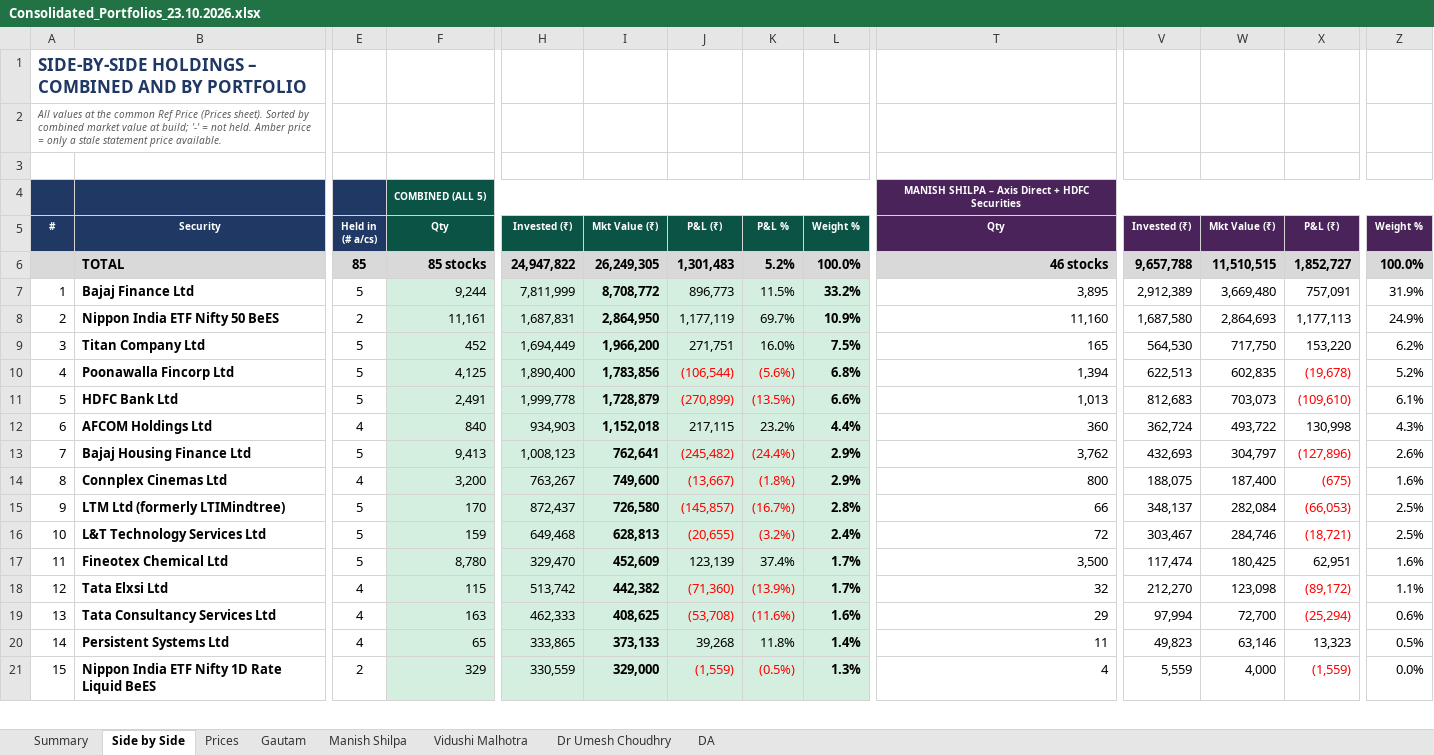
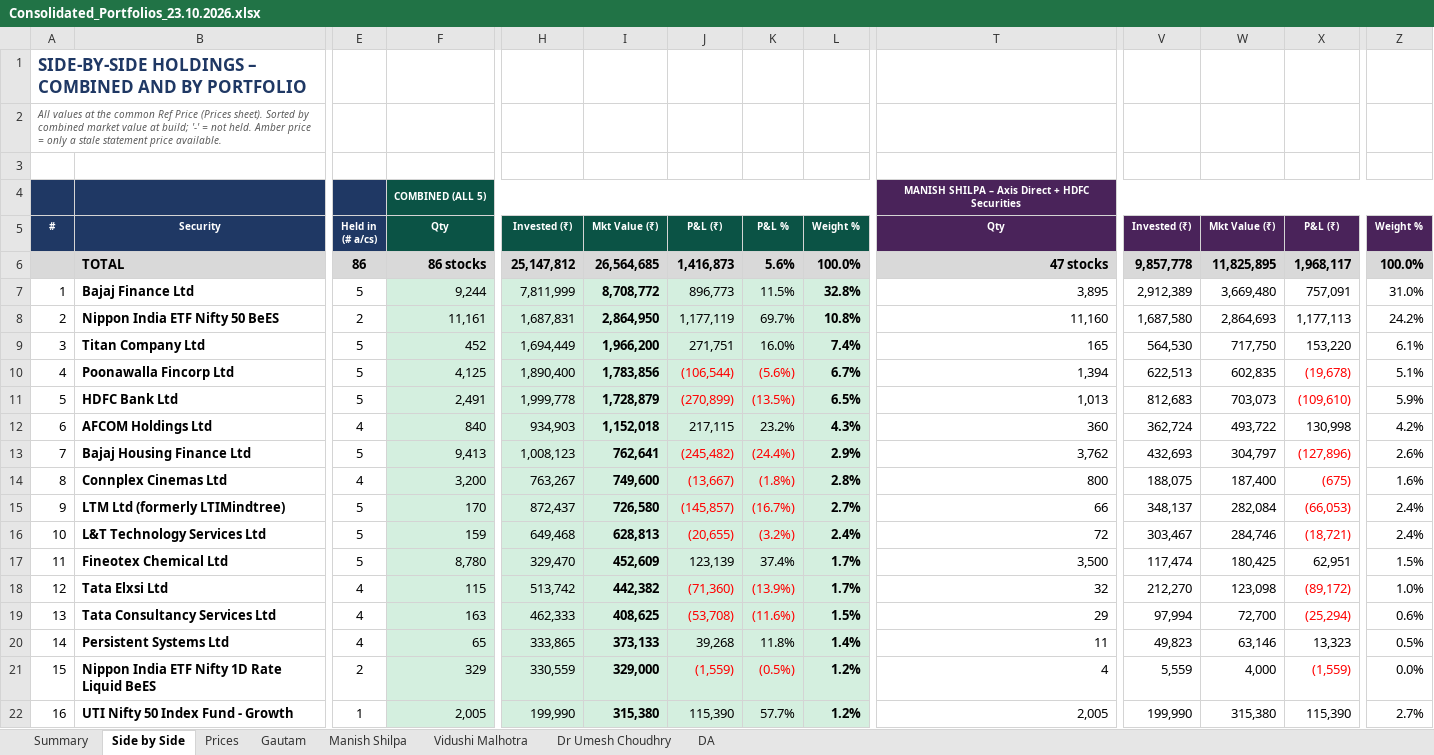
Before and after one commit to adeeparora/Portfolio-Consolidation-, an Excel workbook: Consolidated_Portfolios_23.10.2026.xlsx, sheet Side by Side, drawn as a sheet; only a part is shown, gaps mark what is left out; values as stored, in another font and other column widths than the file's, no borders; conditional formats not drawn; rows hold the shown columns only; the diff covers the shown part only; the diff names each change by its address in the sheet, - before the commit and + after, or states it on an @@ line.

```diff
--- a/Consolidated_Portfolios_23.10.2026.xlsx (sheet Side by Side)
+++ b/Consolidated_Portfolios_23.10.2026.xlsx (sheet Side by Side)
-E6: 85
+E6: 86
-F6: 85 stocks
+F6: 86 stocks
-H6: 24,947,822
+H6: 25,147,812
-I6: 26,249,305
+I6: 26,564,685
-J6: 1,301,483
+J6: 1,416,873
-K6: 5.2%
+K6: 5.6%
-T6: 46 stocks
+T6: 47 stocks
-V6: 9,657,788
+V6: 9,857,778
-W6: 11,510,515
+W6: 11,825,895
-X6: 1,852,727
+X6: 1,968,117
-L7: 33.2%
+L7: 32.8%
-Z7: 31.9%
+Z7: 31.0%
-L8: 10.9%
+L8: 10.8%
-Z8: 24.9%
+Z8: 24.2%
-L9: 7.5%
+L9: 7.4%
-Z9: 6.2%
+Z9: 6.1%
-L10: 6.8%
+L10: 6.7%
-Z10: 5.2%
+Z10: 5.1%
-L11: 6.6%
+L11: 6.5%
-Z11: 6.1%
+Z11: 5.9%
-L12: 4.4%
+L12: 4.3%
-Z12: 4.3%
+Z12: 4.2%
-L14: 2.9%
+L14: 2.8%
-L15: 2.8%
+L15: 2.7%
-Z15:Z16: 2.5%
+Z15:Z16: 2.4%
-Z17: 1.6%
+Z17: 1.5%
-Z18: 1.1%
+Z18: 1.0%
-L19: 1.6%
+L19: 1.5%
-L21: 1.3%
+L21: 1.2%
+row 22: 16 | UTI Nifty 50 Index Fund - Growth | 1 | 2,005 | 199,990 | 315,380 | 115,390 | 57.7% | 1.2% | 2,005 | 199,990 | 315,380 | 115,390 | 2.7%
```
Also changed, not shown: 6 edited cells and row numbers in column A elsewhere in this sheet, sheet Summary, sheet Manish Shilpa, sheet Prices, formulas that keep their value, 1 other file.
